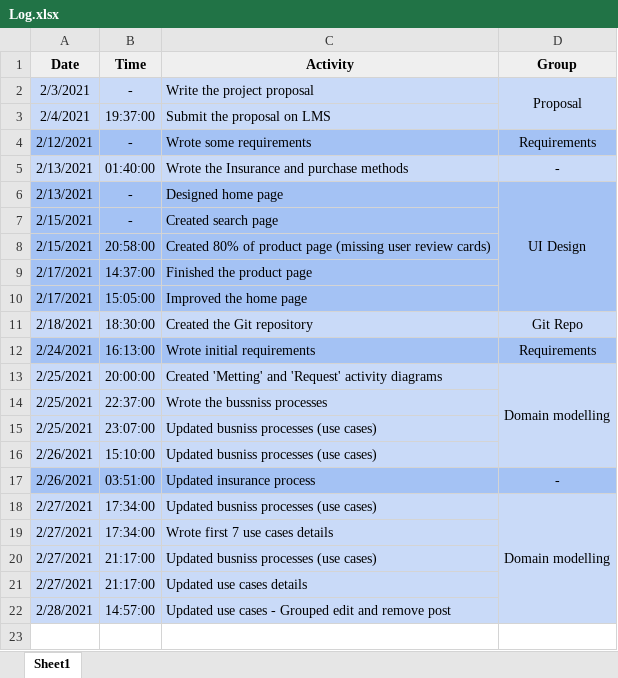
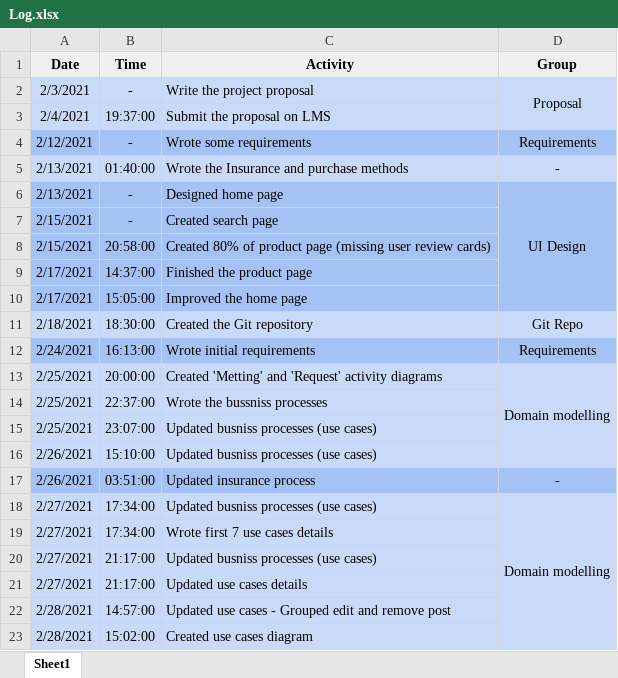
Before and after one commit to ElforL/Graduation-Project, an Excel workbook: Log.xlsx, sheet Sheet1, drawn as a sheet; values as stored, in another font and other column widths than the file's, no borders; the diff names each change by its address in the sheet, - before the commit and + after, or states it on an @@ line.

Commit message:
📈 Added use cases diagram

```diff
--- a/Log.xlsx (sheet Sheet1)
+++ b/Log.xlsx (sheet Sheet1)
+row 23: 2/28/2021 | 15:02:00 | Created use cases diagram
```
Also changed, not shown: 1 other file.
